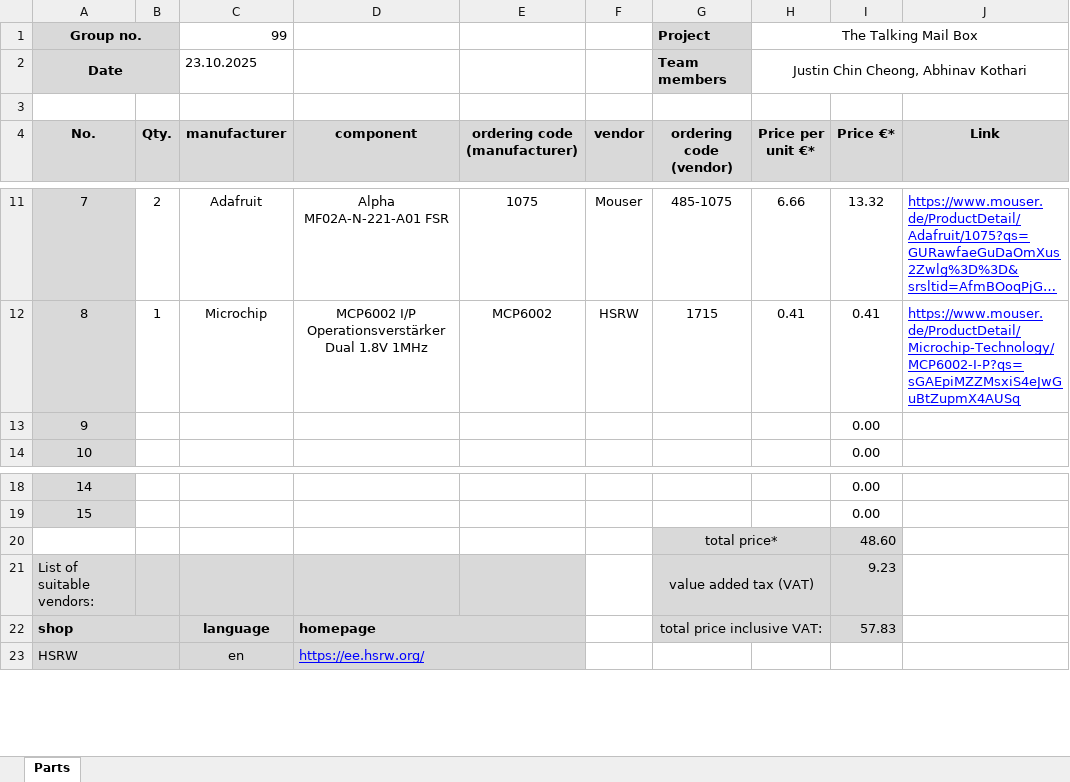
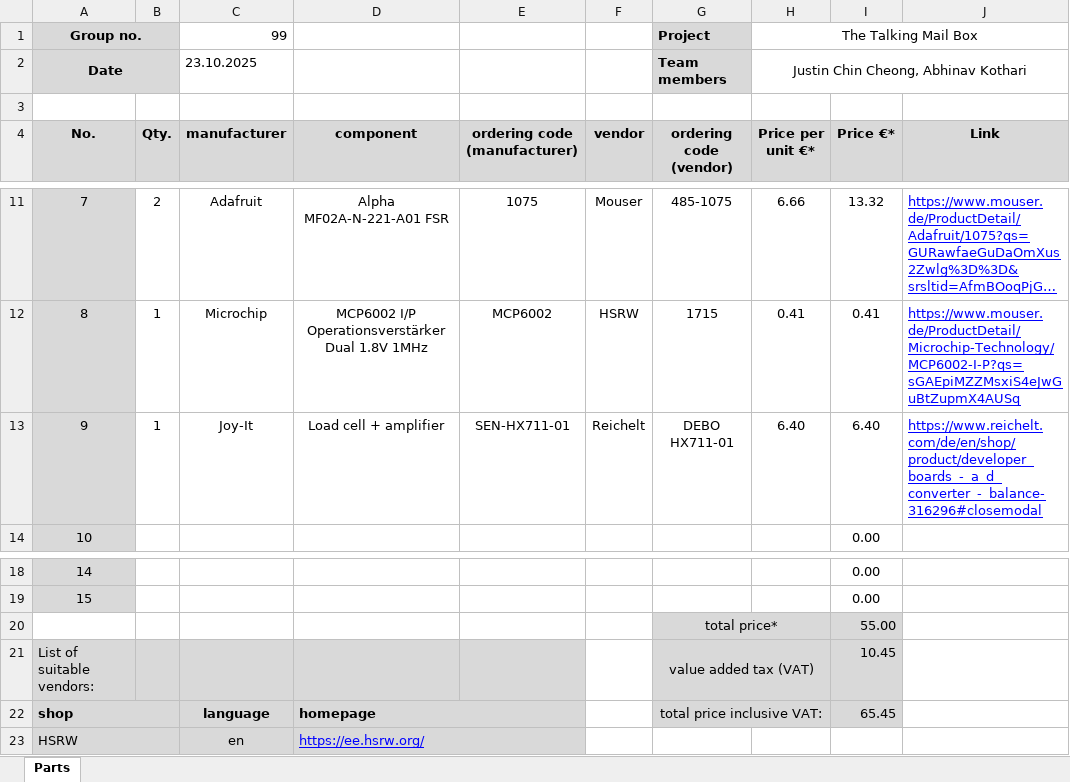
Before and after one commit to AbhinavK02/LoRaProject, an Excel workbook: B.0 System Design/SAN_Project_Partslist.xlsx, sheet Parts, drawn as a sheet; only a part is shown, gaps mark what is left out; long unchanged cells end in …; values as stored, in another font and other column widths than the file's, no borders; the diff names each change by its address in the sheet, - before the commit and + after, or states it on an @@ line.

Commit message:
Added load cell + amplifier from DEBO

```diff
--- a/B.0 System Design/SAN_Project_Partslist.xlsx (sheet Parts)
+++ b/B.0 System Design/SAN_Project_Partslist.xlsx (sheet Parts)
-B13 (Qty.): (empty)
+B13 (Qty.): 1
-C13 (manufacturer): (empty)
+C13 (manufacturer): Joy-It
-D13 (component): (empty)
+D13 (component): Load cell + amplifier
-E13 (ordering code (manufacturer)): (empty)
+E13 (ordering code (manufacturer)): SEN-HX711-01
-F13 (vendor): (empty)
+F13 (vendor): Reichelt
-G13 (ordering code (vendor)): (empty)
+G13 (ordering code (vendor)): DEBO HX711-01
-H13 (Price per unit €*): (empty)
+H13 (Price per unit €*): 6.40
-I13 (Price €*): 0.00
+I13 (Price €*): 6.40
-J13 (Link): (empty)
+J13 (Link): https://www.reichelt.com/de/en/shop/product/developer_boards_-_a_d_converter_-_balance-316296#closemodal
-I20 (Price €*): 48.60
+I20 (Price €*): 55.00
-I21 (Price €*): 9.23
+I21 (Price €*): 10.45
-I22 (Price €*): 57.83
+I22 (Price €*): 65.45
```
